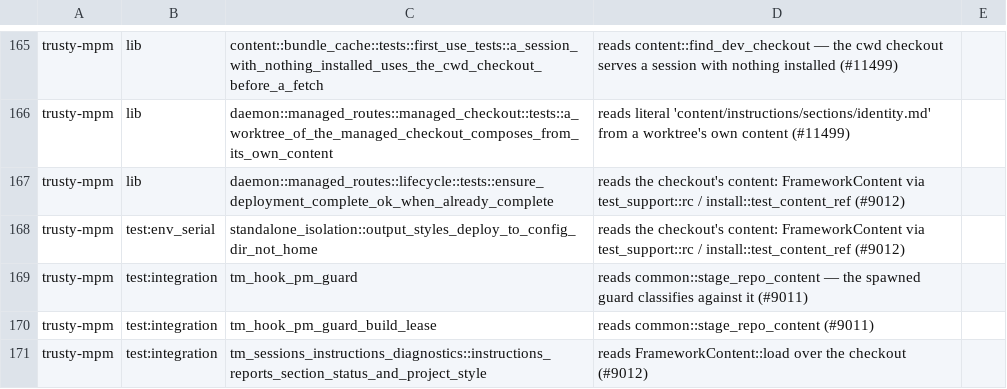
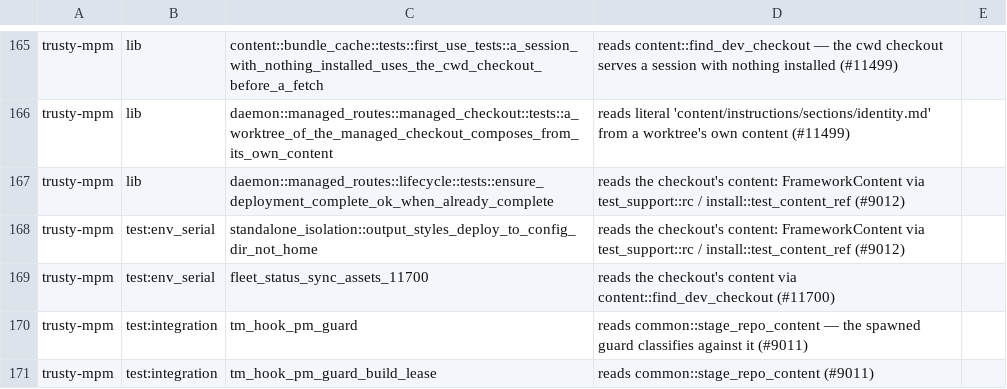
Before and after one commit to bobmatnyc/trusty-tools, a TSV file: scripts/asset-content-tests.tsv, drawn as a sheet; only a part is shown, gaps mark what is left out; the shorter side is filled out with more unchanged rows; the diff names each change by its address in the sheet, - before the commit and + after, or states it on an @@ line.

```diff
--- a/scripts/asset-content-tests.tsv
+++ b/scripts/asset-content-tests.tsv
+row 169: trusty-mpm | test:env_serial | fleet_status_sync_assets_11700 | reads the checkout's content via content::find_dev_checkout (#11700)
```
